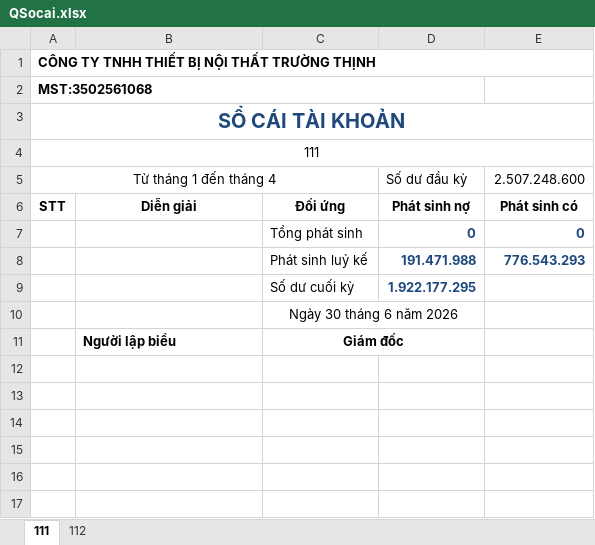
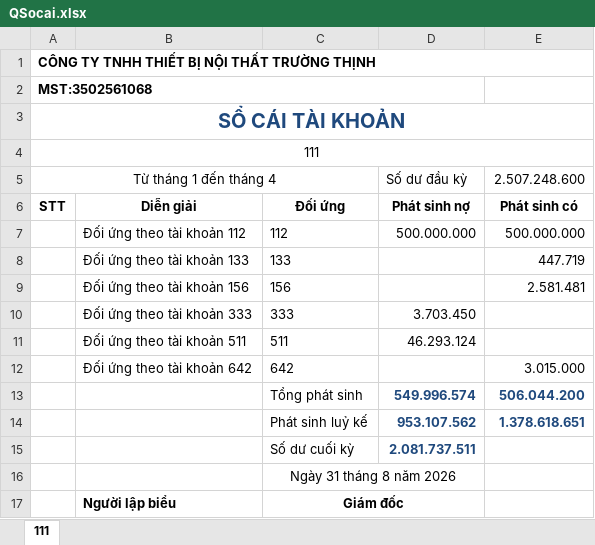
Before and after one commit to n93studioenter/Saoviet_vb6, an Excel workbook: Tailieu/Soketoan2026/QSocai.xlsx, sheet 111, drawn as a sheet; values as stored, in another font and other column widths than the file's, no borders; removed rows and columns are numbered as before the commit, all else as after; the diff names each change by its address in the sheet, - before the commit and + after, or states it on an @@ line.

```diff
--- a/Tailieu/Soketoan2026/QSocai.xlsx (sheet 111)
+++ b/Tailieu/Soketoan2026/QSocai.xlsx (sheet 111)
-sheet tab: 112
-row 7:  |  | Tổng phát sinh | 0 | 0
-row 8:  |  | Phát sinh luỷ kế | 191.471.988 | 776.543.293
+row 7:  | Đối ứng theo tài khoản 112 | 112 | 500.000.000 | 500.000.000
+row 8:  | Đối ứng theo tài khoản 133 | 133 |  | 447.719
+row 9:  | Đối ứng theo tài khoản 156 | 156 |  | 2.581.481
+row 10:  | Đối ứng theo tài khoản 333 | 333 | 3.703.450
+row 11:  | Đối ứng theo tài khoản 511 | 511 | 46.293.124
+row 12:  | Đối ứng theo tài khoản 642 | 642 |  | 3.015.000
+row 13:  |  | Tổng phát sinh | 549.996.574 | 506.044.200
+row 14:  |  | Phát sinh luỷ kế | 953.107.562 | 1.378.618.651
-D15: 1.922.177.295
+D15: 2.081.737.511
-C16: Ngày 30 tháng 6 năm 2026
+C16: Ngày 31 tháng 8 năm 2026
```
Also changed, not shown: 40 other files.
